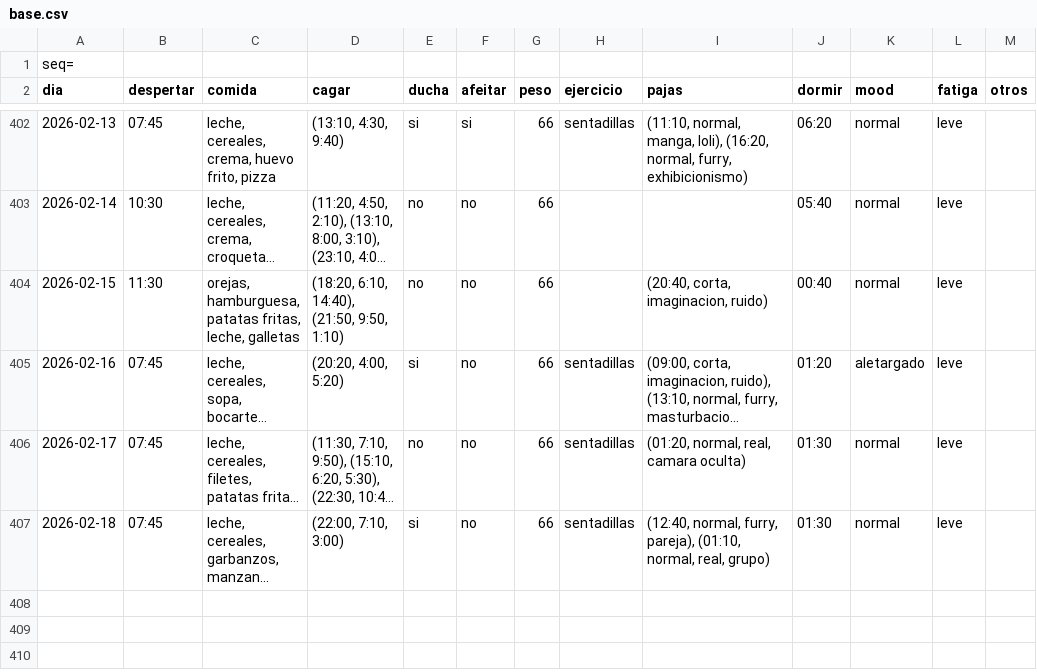
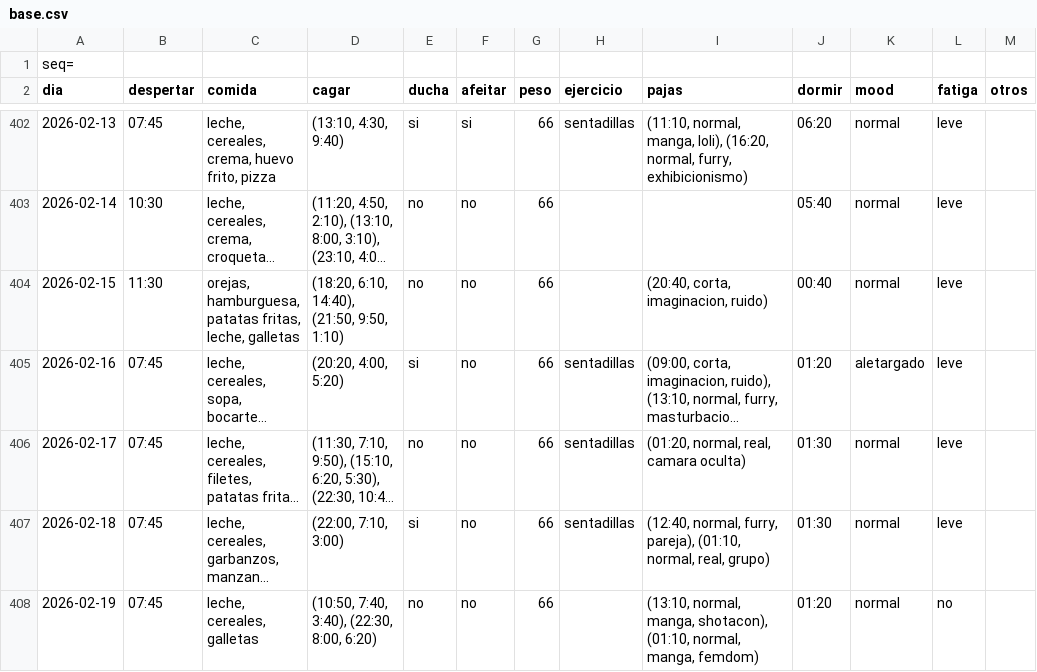
Before and after one commit to megabentilad/Estadisticas, a CSV file: docs/base.csv, drawn as a sheet; only a part is shown, gaps mark what is left out; long unchanged cells end in …; the diff names each change by its address in the sheet, - before the commit and + after, or states it on an @@ line.

Commit message:
Actualizar reporte diario

```diff
--- a/docs/base.csv
+++ b/docs/base.csv
+row 408: 2026-02-19 | 07:45 | leche, cereales, galletas | (10:50, 7:40, 3:40), (22:30, 8:00, 6:20) | no | no | 66 |  | (13:10, normal, manga, shotacon), (01:10, normal, manga, femdom) | 01:20 | normal | no
```
